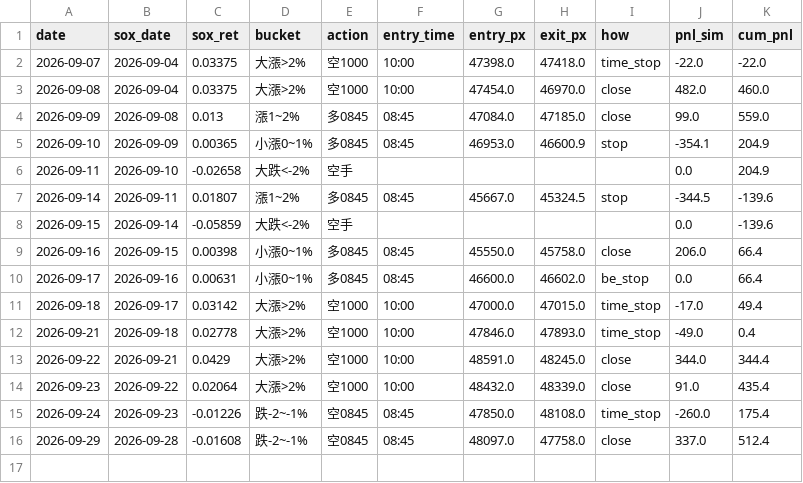
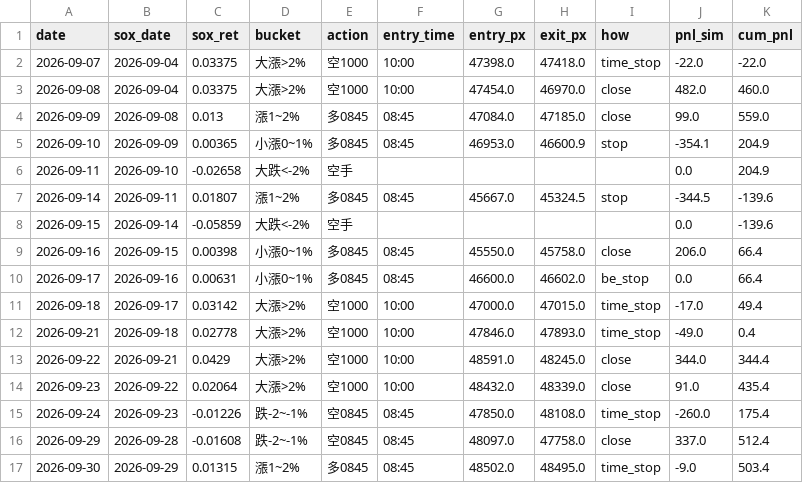
Before and after one commit to shihpc/taiwan-backtest, a CSV file: walkforward/ledger_shadow_1rbe_ts.csv, drawn as a sheet; the diff names each change by its address in the sheet, - before the commit and + after, or states it on an @@ line.

```diff
--- a/walkforward/ledger_shadow_1rbe_ts.csv
+++ b/walkforward/ledger_shadow_1rbe_ts.csv
+row 17: 2026-09-30 | 2026-09-29 | 0.01315 | 漲1~2% | 多0845 | 08:45 | 48502.0 | 48495.0 | time_stop | -9.0 | 503.4
```
Also changed, not shown: walkforward/ledger_shadow_1rbe.csv.
